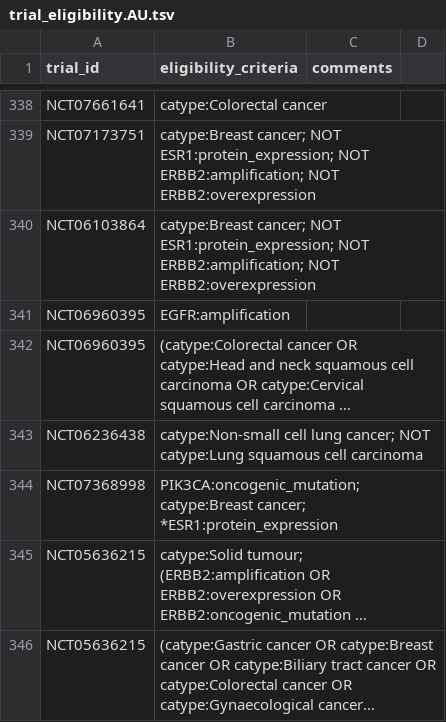
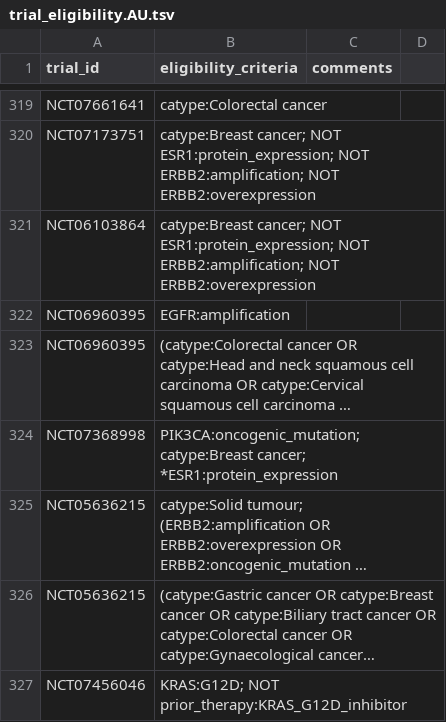
Before and after one commit to fpylin/POTTR, a TSV file: data/trial_eligibility.AU.tsv, drawn as a sheet; only a part is shown, gaps mark what is left out; the shorter side is filled out with more unchanged rows; long unchanged cells end in …; removed rows and columns are numbered as before the commit, all else as after; the diff covers the shown part only; the diff names each change by its address in the sheet, - before the commit and + after, or states it on an @@ line.

```diff
--- a/data/trial_eligibility.AU.tsv
+++ b/data/trial_eligibility.AU.tsv
-row 343: NCT06236438 | catype:Non-small cell lung cancer; NOT catype:Lung squamous cell carcinoma
```
Also changed, not shown: 1 added row and 20 removed rows elsewhere in this file, 2 other files.
